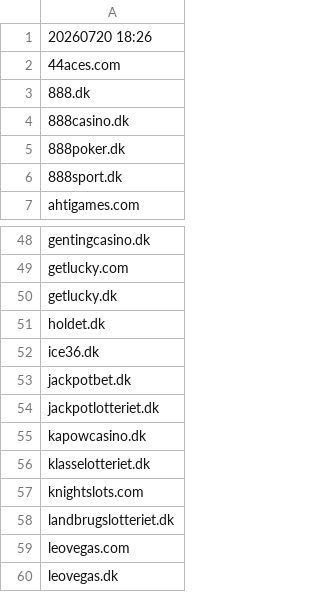
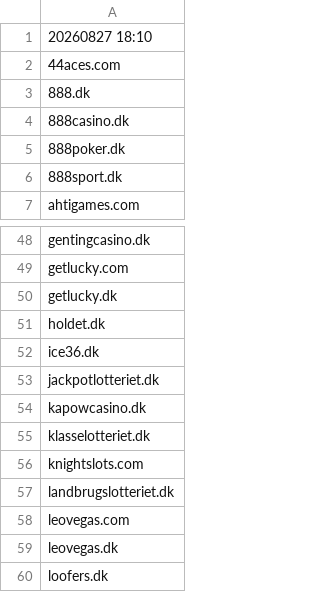
Before and after one commit to itsJustinCase/gamble-eagle, a CSV file: denmark.csv, drawn as a sheet; only a part is shown, gaps mark what is left out; the shorter side is filled out with more unchanged rows.

Commit message:
update denmark.csv

```diff
--- a/denmark.csv
+++ b/denmark.csv
@@ -1,2 +1,2 @@
-20260720 18:26
+20260827 18:10
 44aces.com
@@ -52,3 +52,2 @@ holdet.dk
 ice36.dk
-jackpotbet.dk
 jackpotlotteriet.dk
```
